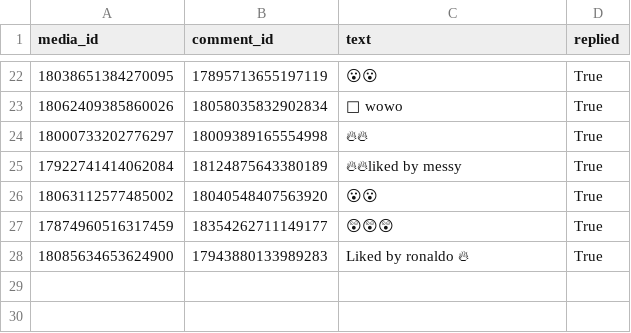
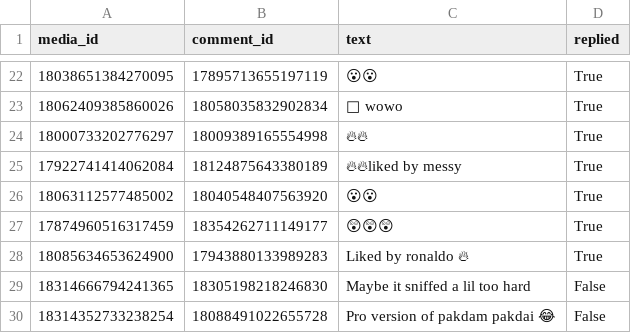
Before and after one commit to WtfThatsInteresting/wtf.thats.interesting.webhook, a CSV file: comments_data.csv, drawn as a sheet; only a part is shown, gaps mark what is left out.

```diff
--- a/comments_data.csv
+++ b/comments_data.csv
@@ -28 +28,3 @@ media_id,comment_id,text,replied
 18085634653624900,17943880133989283,Liked by ronaldo 🔥,True
+18314666794241365,18305198218246830,Maybe it sniffed a lil too hard,False
+18314352733238254,18088491022655728,Pro version of pakdam pakdai 😂,False
```
